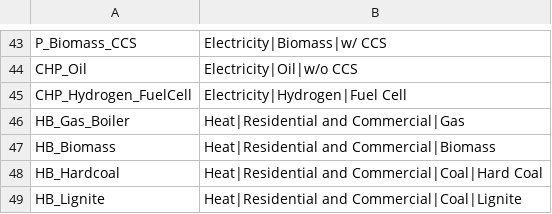
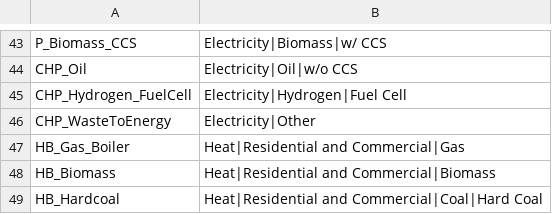
Before and after one commit to loeffko/GENeSYS_MOD.tools, a CSV file: iamc_conversion/genesysmod_to_iamc/mappings/capacity_technologies.csv, drawn as a sheet; only a part is shown, gaps mark what is left out; the shorter side is filled out with more unchanged rows.

```diff
--- a/iamc_conversion/genesysmod_to_iamc/mappings/capacity_technologies.csv
+++ b/iamc_conversion/genesysmod_to_iamc/mappings/capacity_technologies.csv
@@ -45,2 +45,3 @@ CHP_Oil,Electricity|Oil|w/o CCS
 CHP_Hydrogen_FuelCell,Electricity|Hydrogen|Fuel Cell
+CHP_WasteToEnergy,Electricity|Other
 HB_Gas_Boiler,Heat|Residential and Commercial|Gas
```
Also changed, not shown: iamc_conversion/genesysmod_to_iamc/mappings/costs.csv, iamc_conversion/genesysmod_to_iamc/mappings/secondary_energy_heat.csv, 23 other files.
